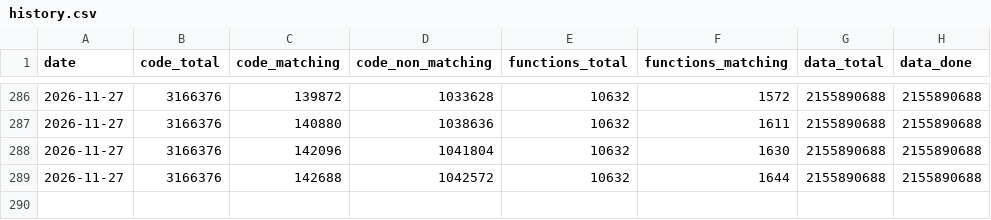
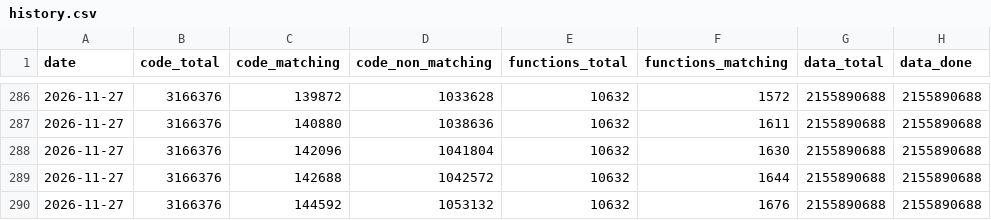
Before and after one commit to LeLiamn/SW2EPC, a CSV file: progress/history.csv, drawn as a sheet; only a part is shown, gaps mark what is left out.

```diff
--- a/progress/history.csv
+++ b/progress/history.csv
@@ -289 +289,2 @@ date,code_total,code_matching,code_non_matching,functions_total,functions_matchi
 2026-11-27,3166376,142688,1042572,10632,1644,2155890688,2155890688
+2026-11-27,3166376,144592,1053132,10632,1676,2155890688,2155890688
```
Also changed, not shown: 7 other files.
